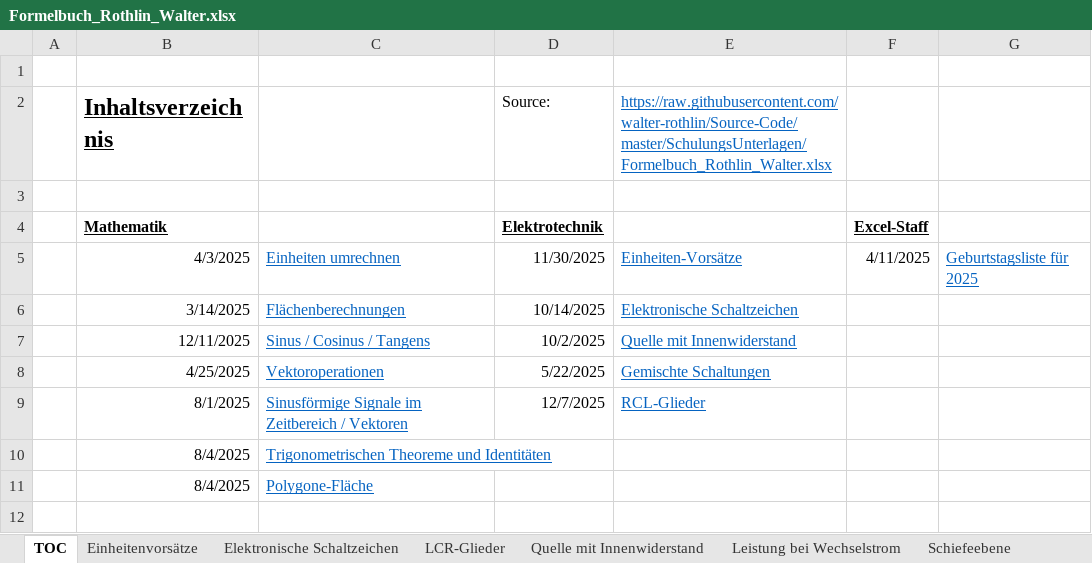
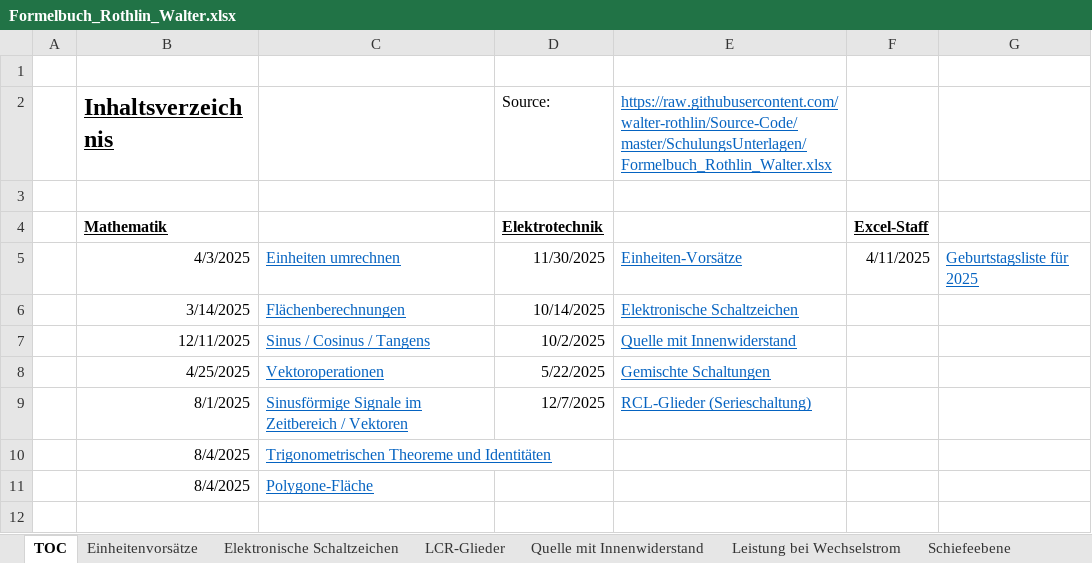
Before and after one commit to walter-rothlin/Source-Code, an Excel workbook: SchulungsUnterlagen/Formelbuch_Rothlin_Walter.xlsx, sheet TOC, drawn as a sheet; only a part is shown; values as stored, in another font and other column widths than the file's, no borders; charts and pictures not drawn; the diff names each change by its address in the sheet, - before the commit and + after, or states it on an @@ line.

```diff
--- a/SchulungsUnterlagen/Formelbuch_Rothlin_Walter.xlsx (sheet TOC)
+++ b/SchulungsUnterlagen/Formelbuch_Rothlin_Walter.xlsx (sheet TOC)
-E9: RCL-Glieder
+E9: RCL-Glieder (Serieschaltung)
```
Also changed, not shown: sheet LCR-Glieder, sheet Geburtstagsliste, formulas that keep their value, hidden cells, charts or pictures, 6 other files.
